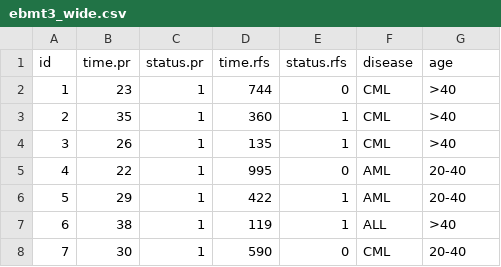
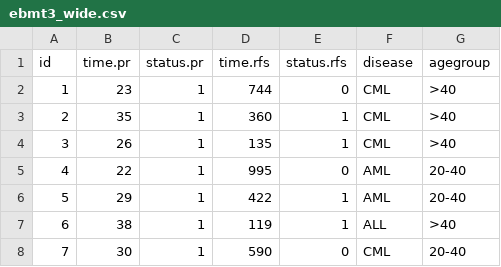
Before and after one commit to stulacy/multistateutils, a CSV file: data/ebmt3_wide.csv, drawn as a sheet; only a part is shown.

```diff
--- a/data/ebmt3_wide.csv
+++ b/data/ebmt3_wide.csv
@@ -1,2 +1,2 @@
-id,time.pr,status.pr,time.rfs,status.rfs,disease,age
+id,time.pr,status.pr,time.rfs,status.rfs,disease,agegroup
 1,23,1,744,0,CML,>40
```
Also changed, not shown: 2 other files.
